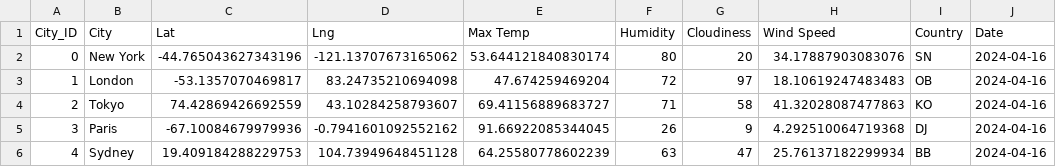
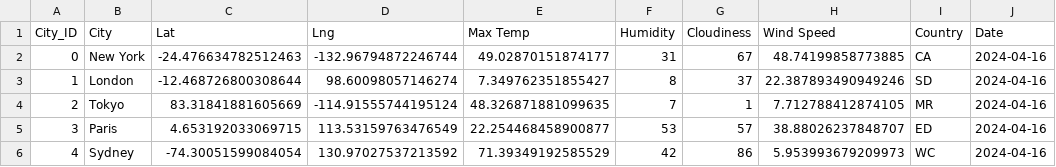
Before and after one commit to Trevor-Sandoval/python-api-challenge, a CSV file: WeatherPy_and_VacationPy/output_data/cities.csv, drawn as a sheet.

Commit message:
Update cities.csv

```diff
--- a/WeatherPy_and_VacationPy/output_data/cities.csv
+++ b/WeatherPy_and_VacationPy/output_data/cities.csv
@@ -1,6 +1,6 @@
 City_ID,City,Lat,Lng,Max Temp,Humidity,Cloudiness,Wind Speed,Country,Date
-0,New York,-44.765043627343196,-121.13707673165062,53.644121840830174,80,20,34.17887903083076,SN,2024-04-16
-1,London,-53.1357070469817,83.24735210694098,47.674259469204,72,97,18.10619247483483,OB,2024-04-16
-2,Tokyo,74.42869426692559,43.10284258793607,69.41156889683727,71,58,41.32028087477863,KO,2024-04-16
-3,Paris,-67.10084679979936,-0.7941601092552162,91.66922085344045,26,9,4.292510064719368,DJ,2024-04-16
-4,Sydney,19.409184288229753,104.73949648451128,64.25580778602239,63,47,25.76137182299934,BB,2024-04-16
+0,New York,-24.476634782512463,-132.96794872246744,49.02870151874177,31,67,48.74199858773885,CA,2024-04-16
+1,London,-12.468726800308644,98.60098057146274,7.349762351855427,8,37,22.387893490949246,SD,2024-04-16
+2,Tokyo,83.31841881605669,-114.91555744195124,48.326871881099635,7,1,7.712788412874105,MR,2024-04-16
+3,Paris,4.653192033069715,113.53159763476549,22.254468458900877,53,57,38.88026237848707,ED,2024-04-16
+4,Sydney,-74.30051599084054,130.97027537213592,71.39349192585529,42,86,5.953993679209973,WC,2024-04-16
```
